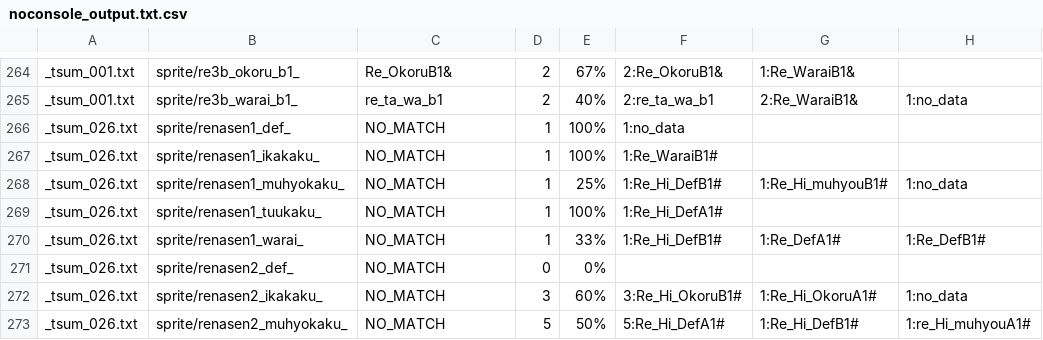
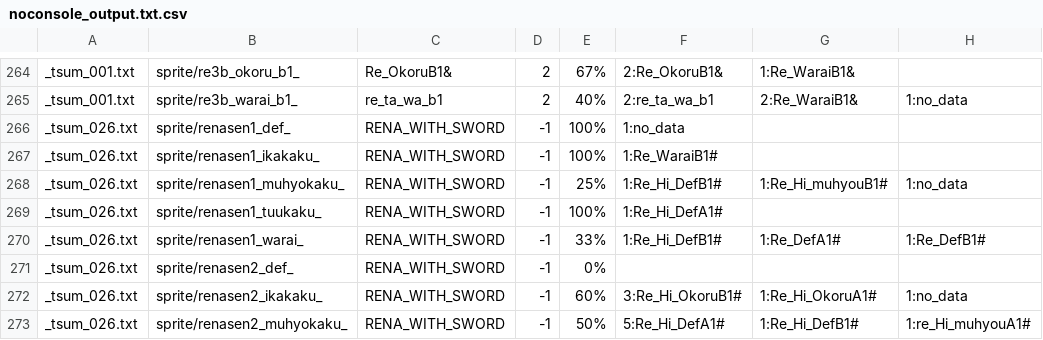
Before and after one commit to drojf/match_higurashi_scripts, a CSV file: imageComparer/noconsole_output.txt.csv, drawn as a sheet; only a part is shown, gaps mark what is left out; the diff covers the shown part only; the diff names each change by its address in the sheet, - before the commit and + after, or states it on an @@ line.

```diff
--- a/imageComparer/noconsole_output.txt.csv
+++ b/imageComparer/noconsole_output.txt.csv
-C266:C273: NO_MATCH
+C266:C273: RENA_WITH_SWORD
-D266:D270: 1
+D266:D270: -1
-D271: 0
+D271: -1
-D272: 3
+D272: -1
-D273: 5
+D273: -1
```
Also changed, not shown: 159 edited cells elsewhere in this file.
